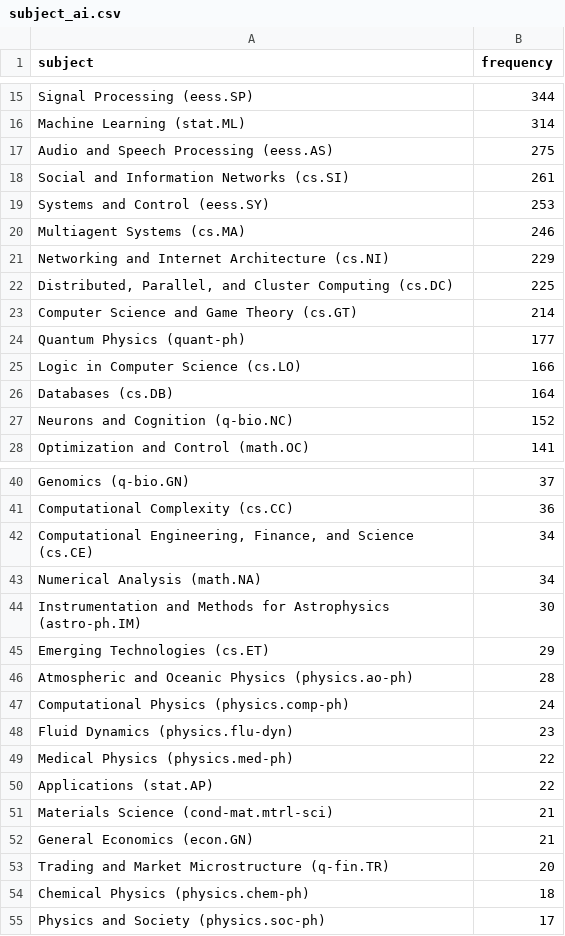
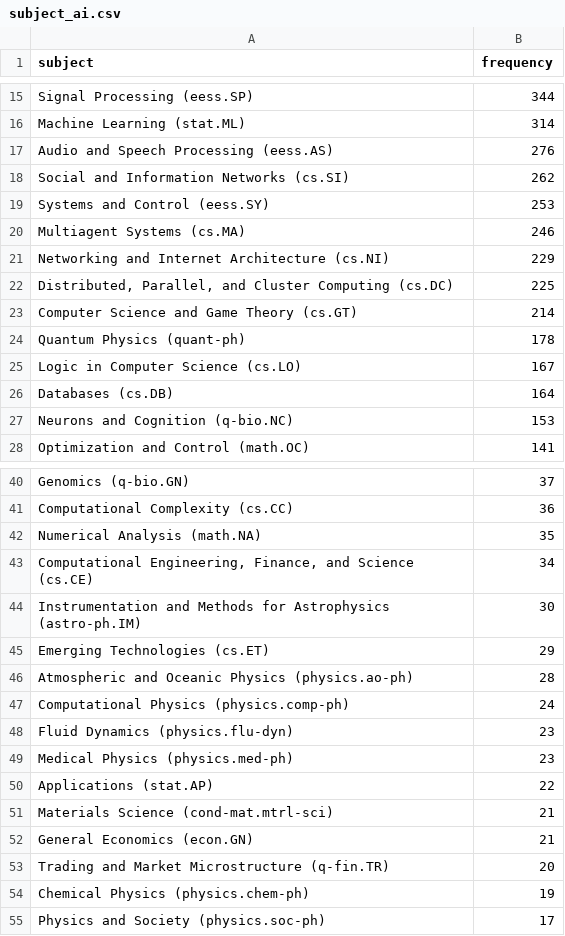
Before and after one commit to ThomasKranz/arxiv_ETL, a CSV file: data/subject_ai.csv, drawn as a sheet; only a part is shown, gaps mark what is left out; the diff covers the shown part only.

```diff
--- a/data/subject_ai.csv
+++ b/data/subject_ai.csv
@@ -16,4 +16,4 @@ Signal Processing (eess.SP),344
 Machine Learning (stat.ML),314
-Audio and Speech Processing (eess.AS),275
-Social and Information Networks (cs.SI),261
+Audio and Speech Processing (eess.AS),276
+Social and Information Networks (cs.SI),262
 Systems and Control (eess.SY),253
@@ -23,6 +23,6 @@ Networking and Internet Architecture (cs.NI),229
 Computer Science and Game Theory (cs.GT),214
-Quantum Physics (quant-ph),177
-Logic in Computer Science (cs.LO),166
+Quantum Physics (quant-ph),178
+Logic in Computer Science (cs.LO),167
 Databases (cs.DB),164
-Neurons and Cognition (q-bio.NC),152
+Neurons and Cognition (q-bio.NC),153
 Optimization and Control (math.OC),141
@@ -41,4 +41,4 @@ Genomics (q-bio.GN),37
 Computational Complexity (cs.CC),36
+Numerical Analysis (math.NA),35
 "Computational Engineering, Finance, and Science (cs.CE)",34
-Numerical Analysis (math.NA),34
 Instrumentation and Methods for Astrophysics (astro-ph.IM),30
@@ -48,3 +48,3 @@ Computational Physics (physics.comp-ph),24
 Fluid Dynamics (physics.flu-dyn),23
-Medical Physics (physics.med-ph),22
+Medical Physics (physics.med-ph),23
 Applications (stat.AP),22
@@ -53,3 +53,3 @@ General Economics (econ.GN),21
 Trading and Market Microstructure (q-fin.TR),20
-Chemical Physics (physics.chem-ph),18
+Chemical Physics (physics.chem-ph),19
 Physics and Society (physics.soc-ph),17
```
Also changed, not shown: 1 added row, 1 removed row, 4 moved rows and 9 edited cells elsewhere in this file, 2 other files.
